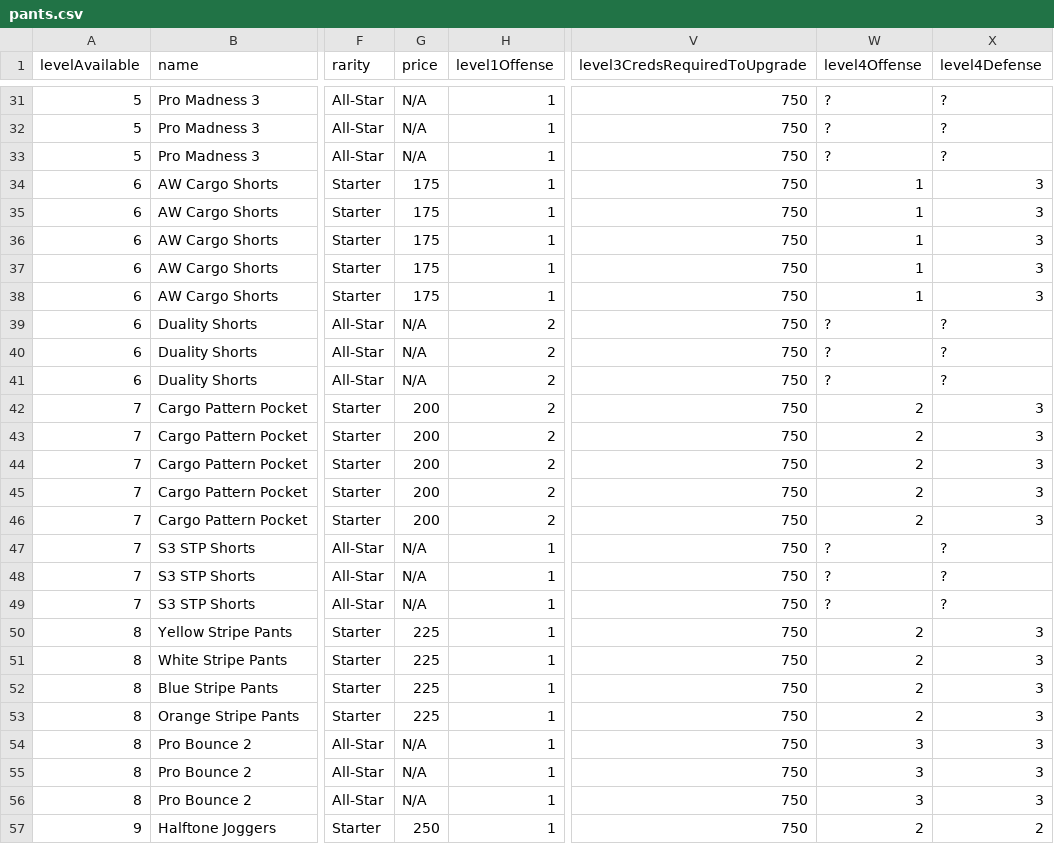
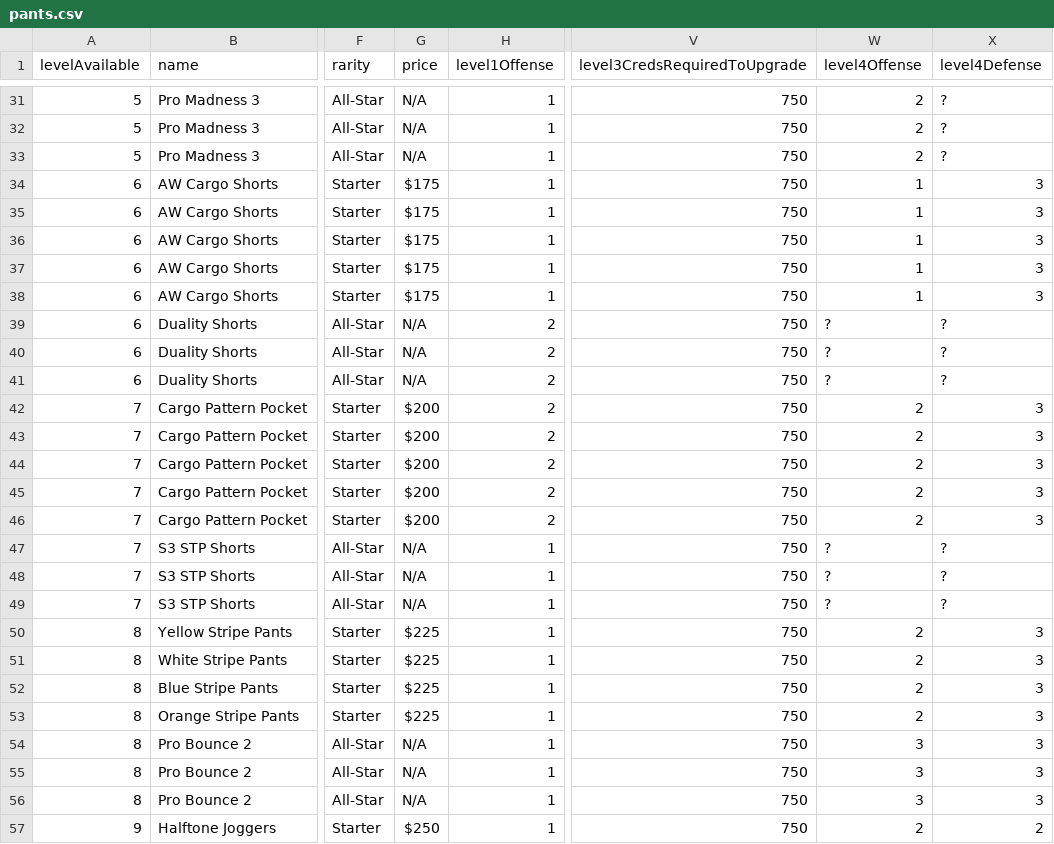
Before and after one commit to naw-db/naw-db.github.io, a CSV file: content/data/pants.csv, drawn as a sheet; only a part is shown, gaps mark what is left out; the diff covers the shown part only; the diff names each change by its address in the sheet, - before the commit and + after, or states it on an @@ line.

```diff
--- a/content/data/pants.csv
+++ b/content/data/pants.csv
-W31:W33 (level4Offense): ?
+W31:W33 (level4Offense): 2
-G34:G38 (price): 175
+G34:G38 (price): $175
-G42:G46 (price): 200
+G42:G46 (price): $200
-G50:G53 (price): 225
+G50:G53 (price): $225
-G57 (price): 250
+G57 (price): $250
```
Also changed, not shown: 61 edited cells elsewhere in this file.
